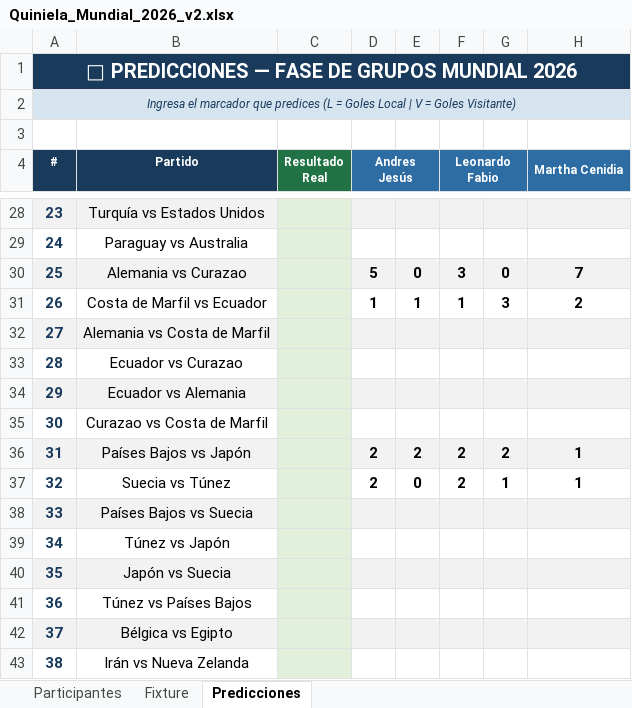
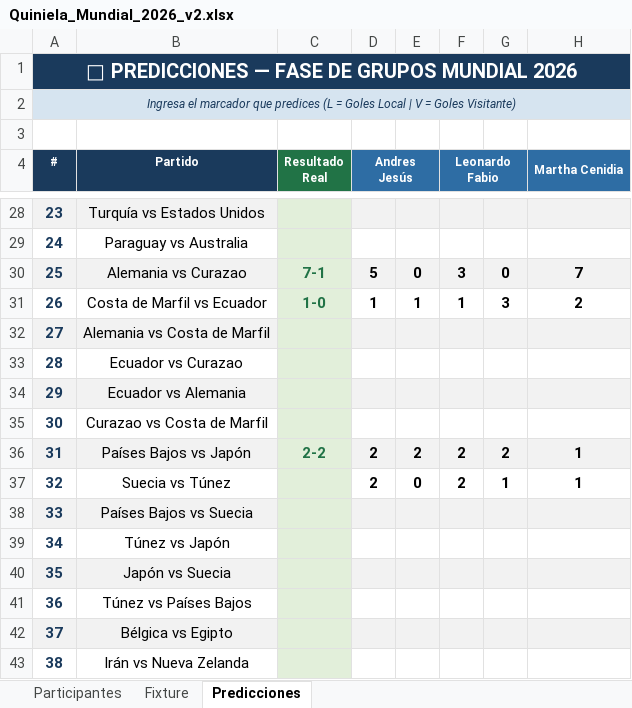
Before and after one commit to andreslindarte/polla-mundialista-pocheche, an Excel workbook: Quiniela_Mundial_2026_v2.xlsx, sheet Predicciones, drawn as a sheet; only a part is shown, gaps mark what is left out; values as stored, in another font and other column widths than the file's, no borders; the diff names each change by its address in the sheet, - before the commit and + after, or states it on an @@ line.

```diff
--- a/Quiniela_Mundial_2026_v2.xlsx (sheet Predicciones)
+++ b/Quiniela_Mundial_2026_v2.xlsx (sheet Predicciones)
-C30 (Resultado Real): (empty)
+C30 (Resultado Real): 7-1
-C31 (Resultado Real): (empty)
+C31 (Resultado Real): 1-0
-C36 (Resultado Real): (empty)
+C36 (Resultado Real): 2-2
```
Also changed, not shown: sheet Fixture.
